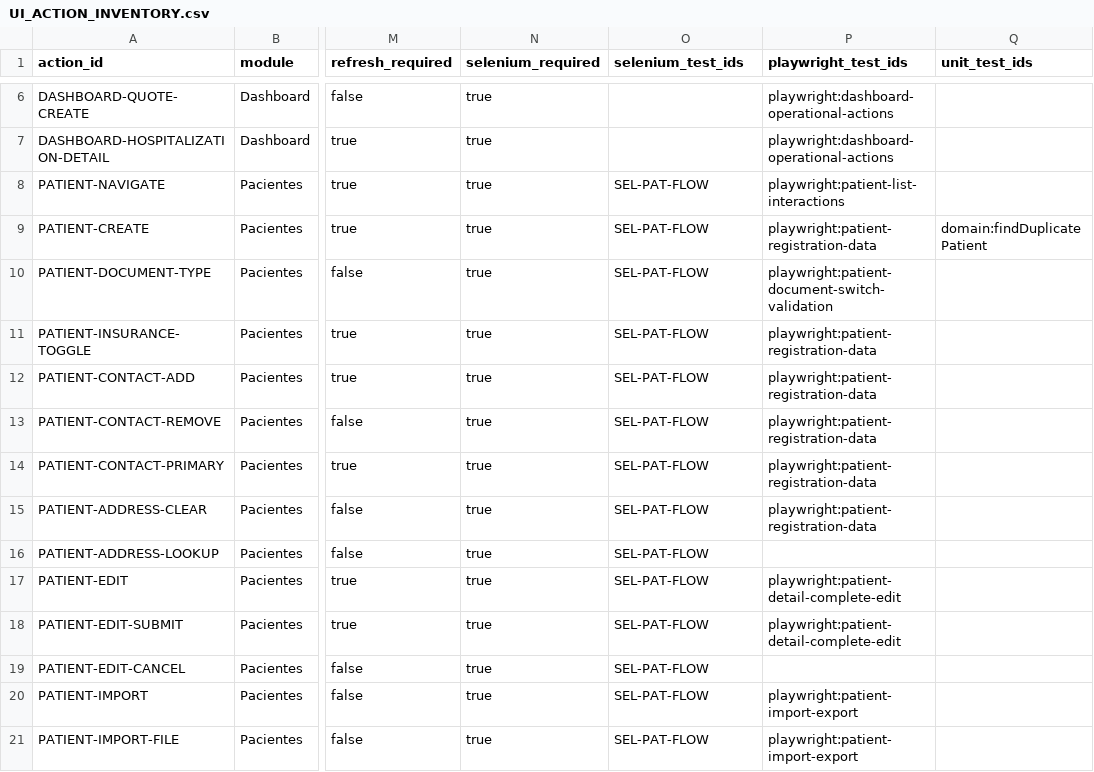
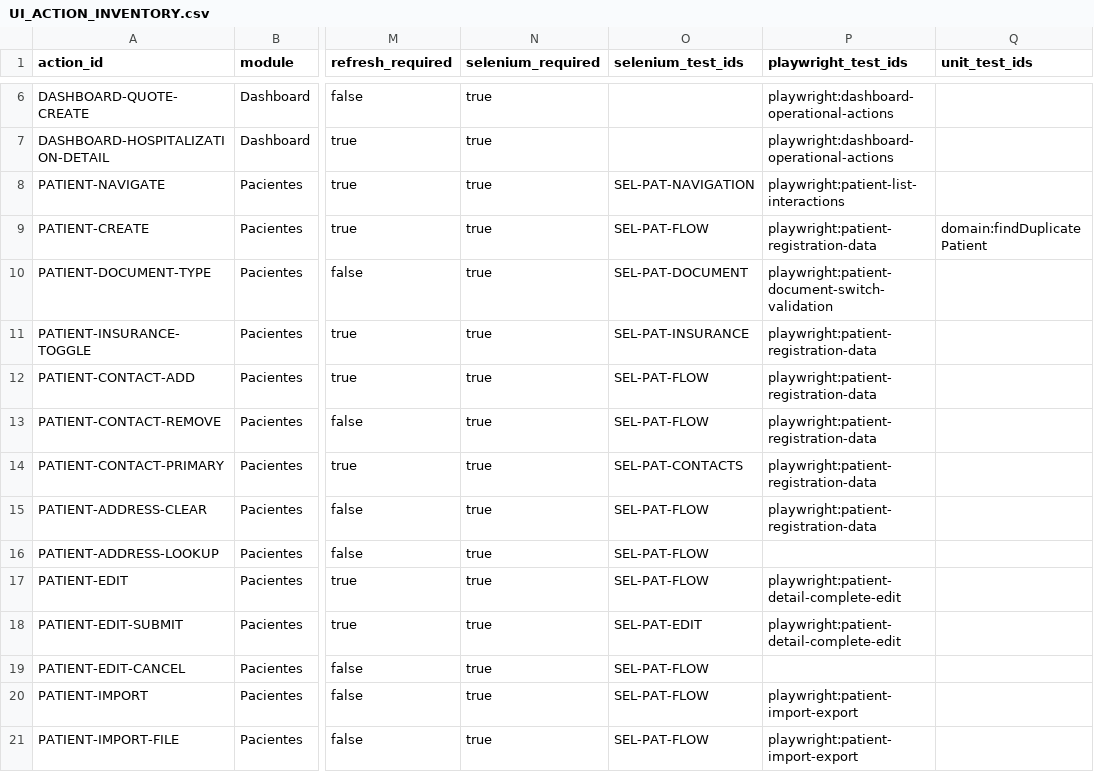
Before and after one commit to CLinqui7/analiza-en-casa, a CSV file: docs/qa/UI_ACTION_INVENTORY.csv, drawn as a sheet; only a part is shown, gaps mark what is left out; the diff names each change by its address in the sheet, - before the commit and + after, or states it on an @@ line.

Commit message:
test: certify patient selenium navigation form actions

```diff
--- a/docs/qa/UI_ACTION_INVENTORY.csv
+++ b/docs/qa/UI_ACTION_INVENTORY.csv
-O8 (selenium_test_ids): SEL-PAT-FLOW
+O8 (selenium_test_ids): SEL-PAT-NAVIGATION
-O10 (selenium_test_ids): SEL-PAT-FLOW
+O10 (selenium_test_ids): SEL-PAT-DOCUMENT
-O11 (selenium_test_ids): SEL-PAT-FLOW
+O11 (selenium_test_ids): SEL-PAT-INSURANCE
-O14 (selenium_test_ids): SEL-PAT-FLOW
+O14 (selenium_test_ids): SEL-PAT-CONTACTS
-O18 (selenium_test_ids): SEL-PAT-FLOW
+O18 (selenium_test_ids): SEL-PAT-EDIT
```
Also changed, not shown: 3 other files.
